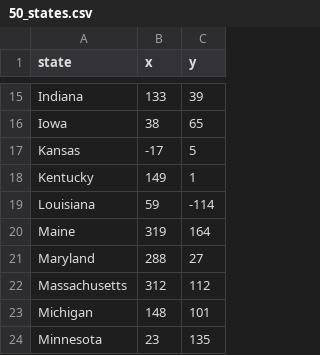
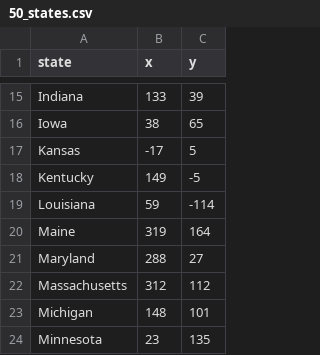
Before and after one commit to ivyshihwork/python, a CSV file: 06_us-states-game/50_states.csv, drawn as a sheet; only a part is shown, gaps mark what is left out.

```diff
--- a/06_us-states-game/50_states.csv
+++ b/06_us-states-game/50_states.csv
@@ -17,3 +17,3 @@ Iowa,38,65
 Kansas,-17,5
-Kentucky,149,1
+Kentucky,149,-5
 Louisiana,59,-114
```
Also changed, not shown: 2 other files.
